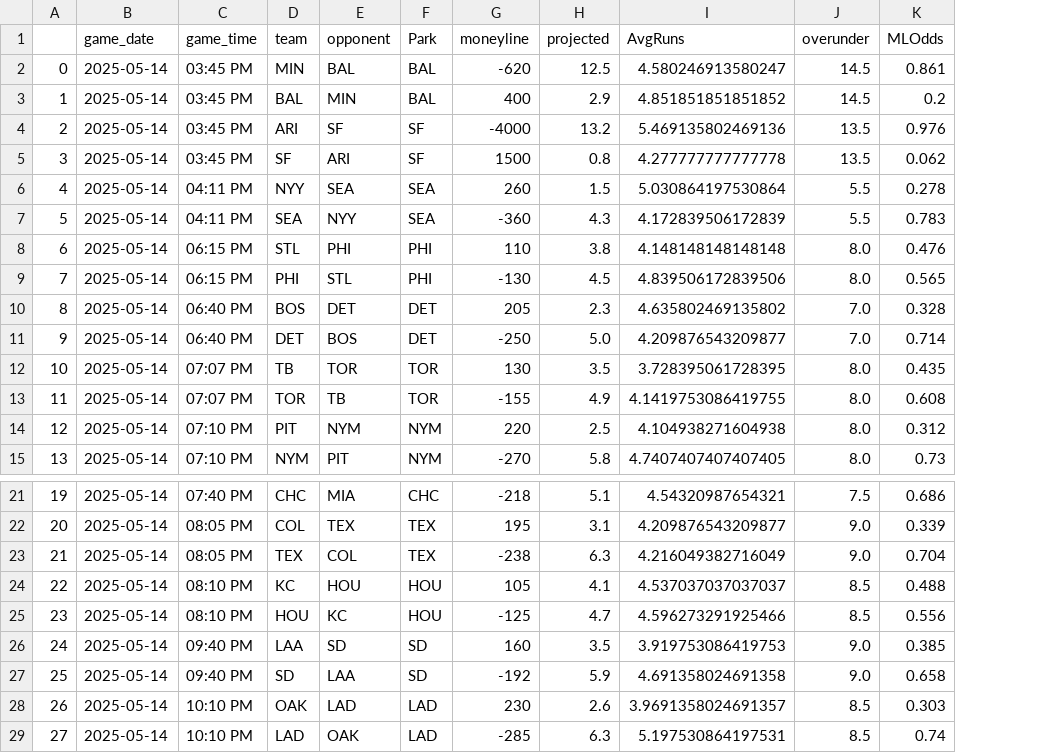
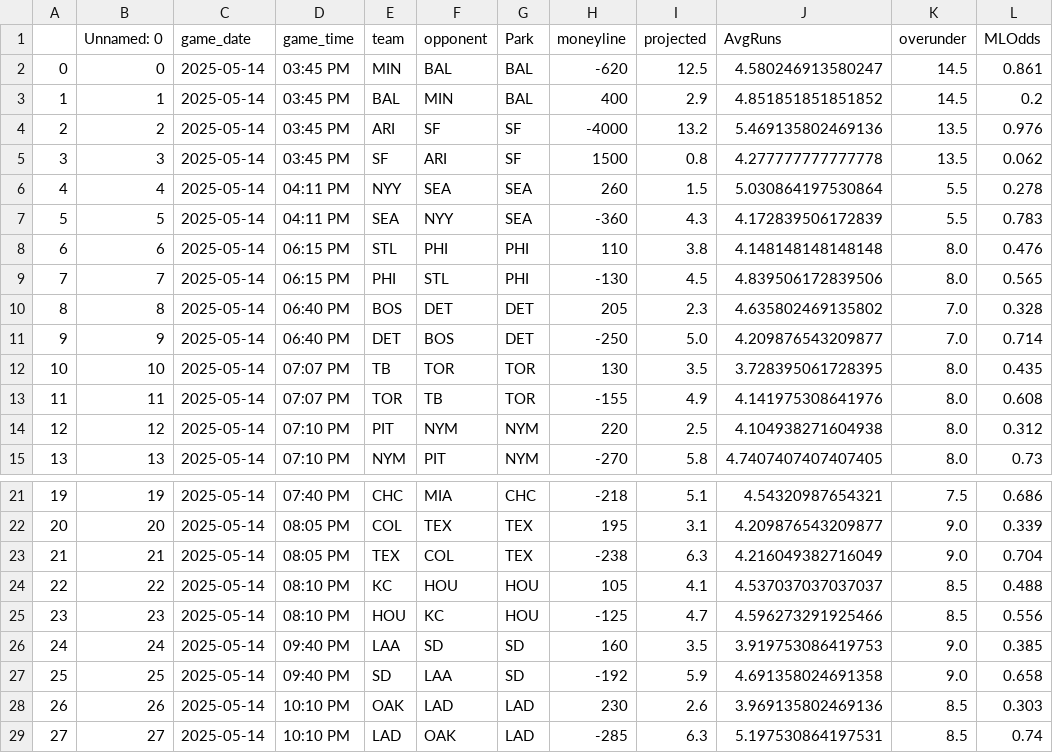
Before and after one commit to JonPGH/slateProj, a CSV file: Data/gameinfo.csv, drawn as a sheet; only a part is shown, gaps mark what is left out; addresses are those after the commit; the diff names each change by its address in the sheet, - before the commit and + after, or states it on an @@ line.

```diff
--- a/Data/gameinfo.csv
+++ b/Data/gameinfo.csv
+column B (Unnamed: 0), rows 2-15: 0 | 1 | 2 | 3 | 4 | 5 | 6 | 7 | 8 | 9 | 10 | 11 | 12 | 13; rows 21-29: 19 | 20 | 21 | 22 | 23 | 24 | 25 | 26 | 27
-J13 (AvgRuns): 4.1419753086419755
+J13 (AvgRuns): 4.141975308641976
-J28 (AvgRuns): 3.9691358024691357
+J28 (AvgRuns): 3.969135802469136
```
Also changed, not shown: Data/Tableau_DailyHitterProj.csv, Data/betValues.csv, 6 other files.
